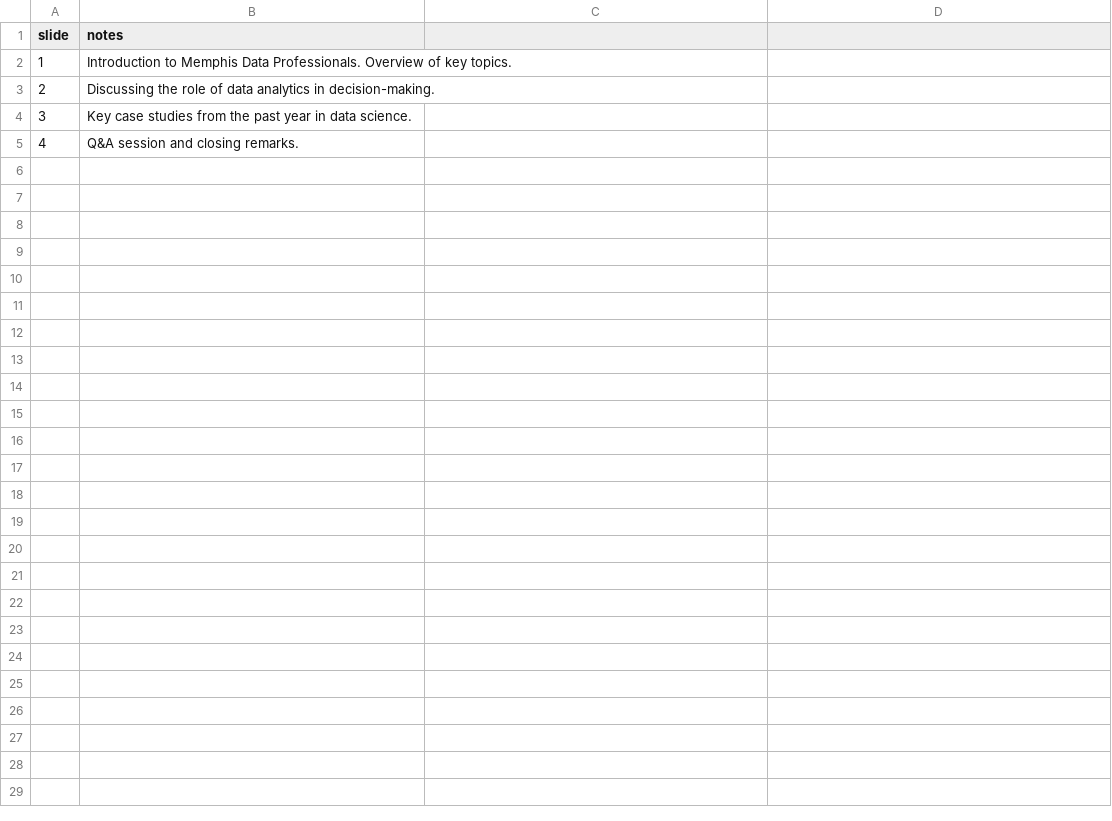
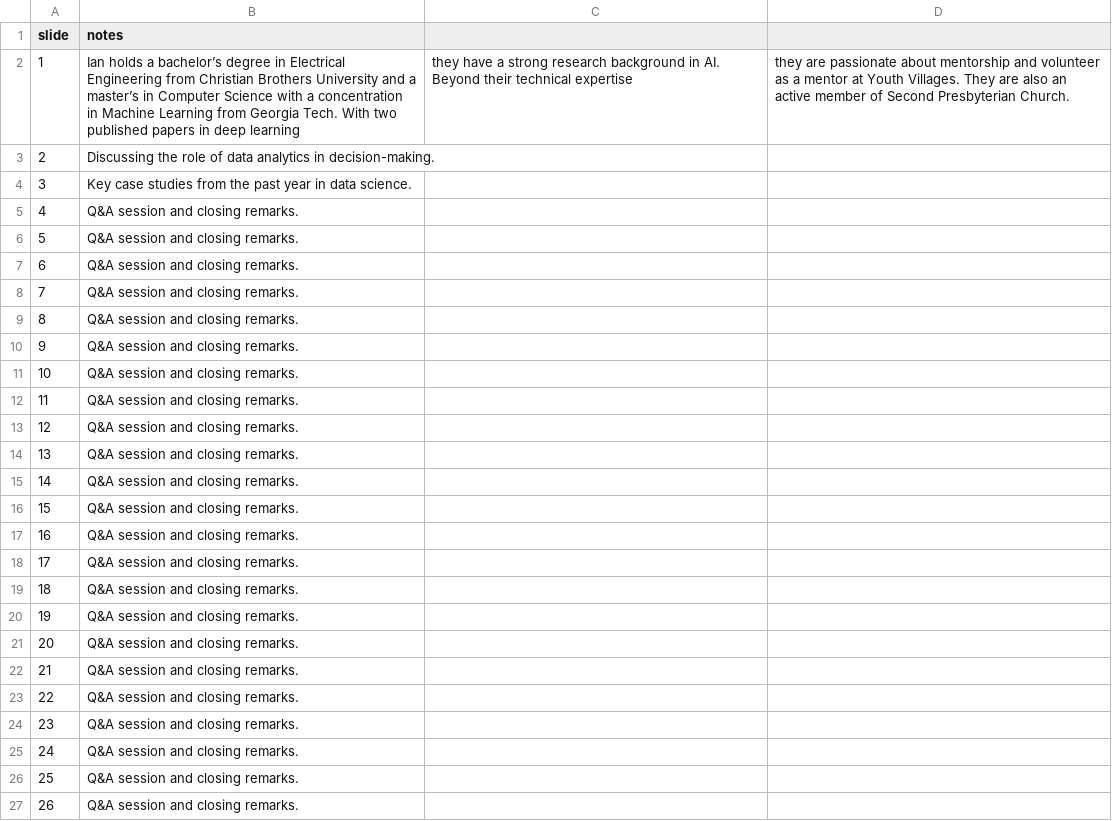
Before and after one commit to Delpen9/Presentation-March-11th-2025-03-03-224125130074461, a CSV file: frontend/dist/notes.csv, drawn as a sheet.

```diff
--- a/frontend/dist/notes.csv
+++ b/frontend/dist/notes.csv
@@ -1,3 +1,3 @@
 slide,notes
-1,Introduction to Memphis Data Professionals. Overview of key topics.
+1,Ian holds a bachelor’s degree in Electrical Engineering from Christian Brothers University and a master’s in Computer Science with a concentration in Machine Learning from Georgia Tech. With two published papers in deep learning, they have a strong research background in AI. Beyond their technical expertise, they are passionate about mentorship and volunteer as a mentor at Youth Villages. They are also an active member of Second Presbyterian Church.
 2,Discussing the role of data analytics in decision-making.
@@ -5 +5,23 @@ slide,notes
 4,Q&A session and closing remarks.
+5,Q&A session and closing remarks.
+6,Q&A session and closing remarks.
+7,Q&A session and closing remarks.
+8,Q&A session and closing remarks.
+9,Q&A session and closing remarks.
+10,Q&A session and closing remarks.
+11,Q&A session and closing remarks.
+12,Q&A session and closing remarks.
+13,Q&A session and closing remarks.
+14,Q&A session and closing remarks.
+15,Q&A session and closing remarks.
+16,Q&A session and closing remarks.
+17,Q&A session and closing remarks.
+18,Q&A session and closing remarks.
+19,Q&A session and closing remarks.
+20,Q&A session and closing remarks.
+21,Q&A session and closing remarks.
+22,Q&A session and closing remarks.
+23,Q&A session and closing remarks.
+24,Q&A session and closing remarks.
+25,Q&A session and closing remarks.
+26,Q&A session and closing remarks.
```
Also changed, not shown: frontend/public/notes.csv, 7 other files.
